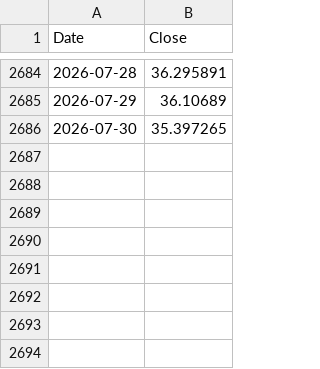
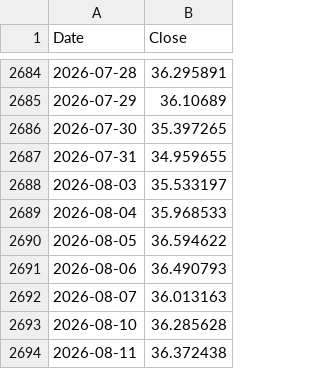
Before and after one commit to yahonal/fon-fiyat-verisi, a CSV file: html_yayin/AHI.csv, drawn as a sheet; only a part is shown, gaps mark what is left out; the diff names each change by its address in the sheet, - before the commit and + after, or states it on an @@ line.

Commit message:
html_yayin klasoru yuklendi

```diff
--- a/html_yayin/AHI.csv
+++ b/html_yayin/AHI.csv
+row 2687: 2026-07-31 | 34.959655
+row 2688: 2026-08-03 | 35.533197
+row 2689: 2026-08-04 | 35.968533
+row 2690: 2026-08-05 | 36.594622
+row 2691: 2026-08-06 | 36.490793
+row 2692: 2026-08-07 | 36.013163
+row 2693: 2026-08-10 | 36.285628
+row 2694: 2026-08-11 | 36.372438
```
Also changed, not shown: html_yayin/AK3.csv, html_yayin/NPH.csv, 51 other files.
